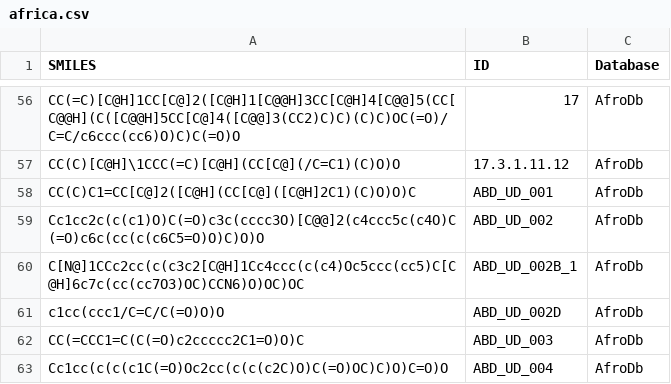
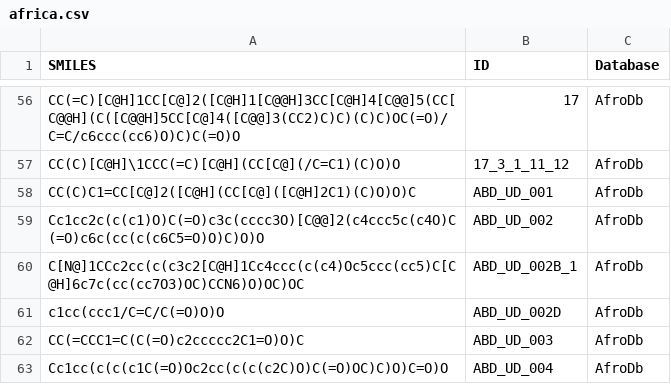
Before and after one commit to DIFACQUIM/Cursos, a CSV file: Datasets/africa.csv, drawn as a sheet; only a part is shown, gaps mark what is left out; the diff covers the shown part only; the diff names each change by its address in the sheet, - before the commit and + after, or states it on an @@ line.

```diff
--- a/Datasets/africa.csv
+++ b/Datasets/africa.csv
-B57 (ID): 17.3.1.11.12
+B57 (ID): 17_3_1_11_12
```
Also changed, not shown: 54 edited cells elsewhere in this file.
